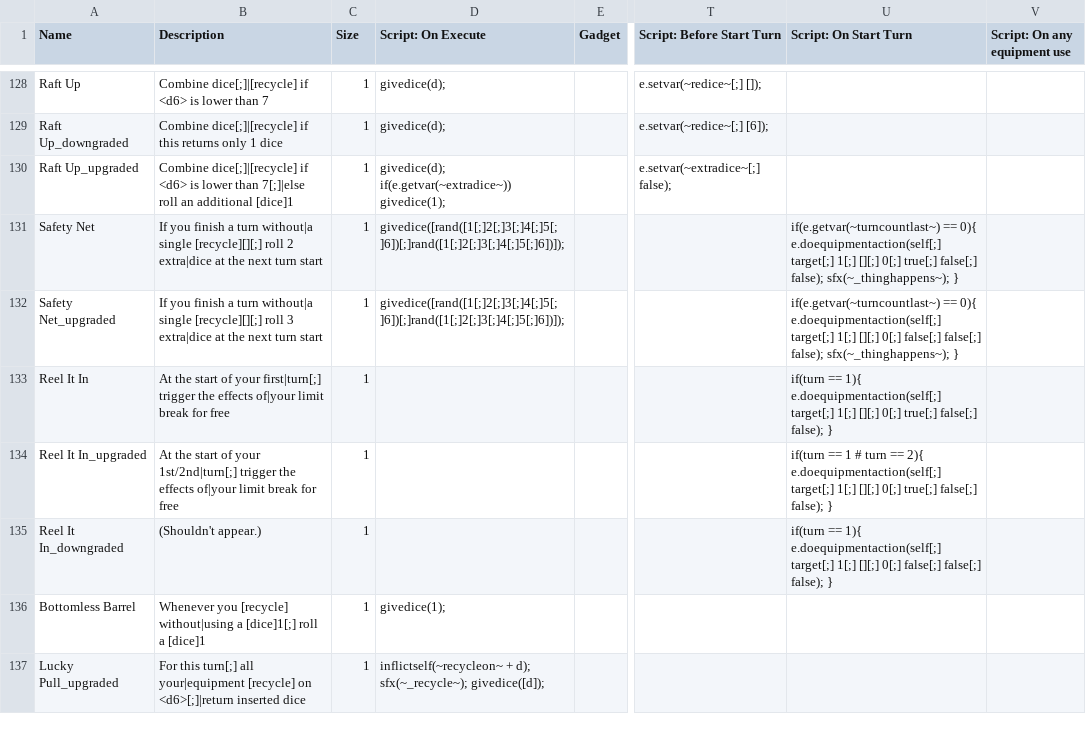
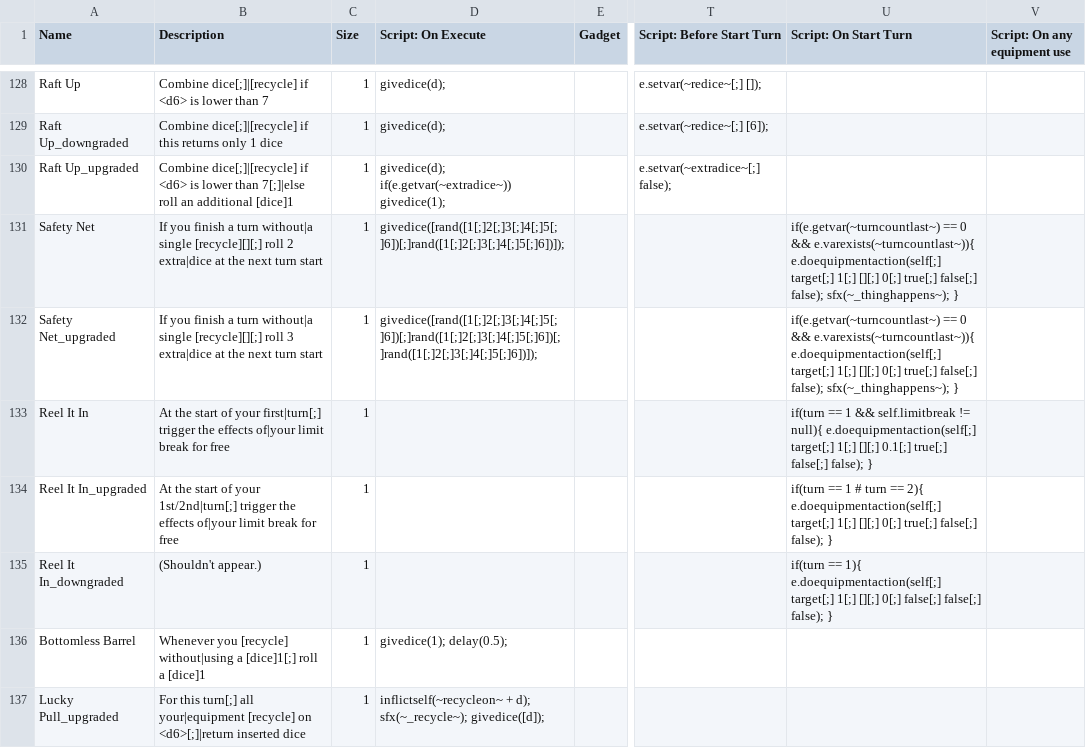
Before and after one commit to Polly224/pollymod, a CSV file: _append/data/text/equipment.csv, drawn as a sheet; only a part is shown, gaps mark what is left out; the diff covers the shown part only; the diff names each change by its address in the sheet, - before the commit and + after, or states it on an @@ line.

```diff
--- a/_append/data/text/equipment.csv
+++ b/_append/data/text/equipment.csv
-U131 (Script: On Start Turn): if(e.getvar(~turncountlast~) == 0){ e.doequipmentaction(self[;] target[;]…
+U131 (Script: On Start Turn): if(e.getvar(~turncountlast~) == 0 && e.varexists(~turncountlast~)){ e.doequipmentaction(self[;] target[;]…
-D132 (Script: On Execute): givedice([rand([1[;]2[;]3[;]4[;]5[;]6])[;]rand([1[;]2[;]3[;]4[;]5[;]6])]);
+D132 (Script: On Execute): givedice([rand([1[;]2[;]3[;]4[;]5[;]6])[;]rand([1[;]2[;]3[;]4[;]5[;]6])[;]rand([1[;]2[;]3[;]4[;]5[;]6])]);
-U132 (Script: On Start Turn): if(e.getvar(~turncountlast~) == 0){ e.doequipmentaction(self[;] target[;] 1[;] [][;] 0[;] false[;] false[;] false);…
+U132 (Script: On Start Turn): if(e.getvar(~turncountlast~) == 0 && e.varexists(~turncountlast~)){ e.doequipmentaction(self[;] target[;] 1[;] [][;] 0[;] true[;] false[;] false);…
-U133 (Script: On Start Turn): if(turn == 1){ e.doequipmentaction(self[;] target[;] 1[;] [][;] 0[;] true[;] false[;]…
+U133 (Script: On Start Turn): if(turn == 1 && self.limitbreak != null){ e.doequipmentaction(self[;] target[;] 1[;] [][;] 0.1[;] true[;] false[;]…
-D136 (Script: On Execute): givedice(1);
+D136 (Script: On Execute): givedice(1); delay(0.5);
```
Also changed, not shown: 2 removed rows and 49 edited cells elsewhere in this file, _append/data/text/fighters.csv, _append/data/text/statuseffects.csv, 7 other files.
